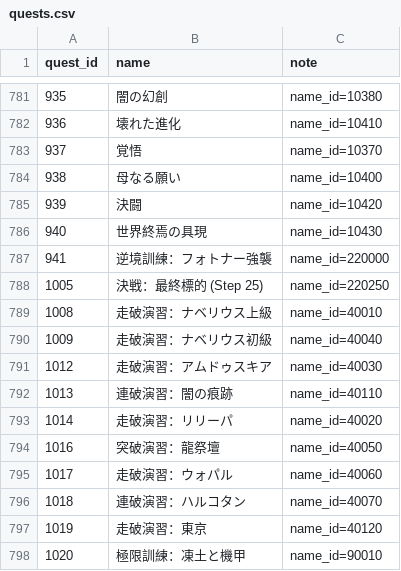
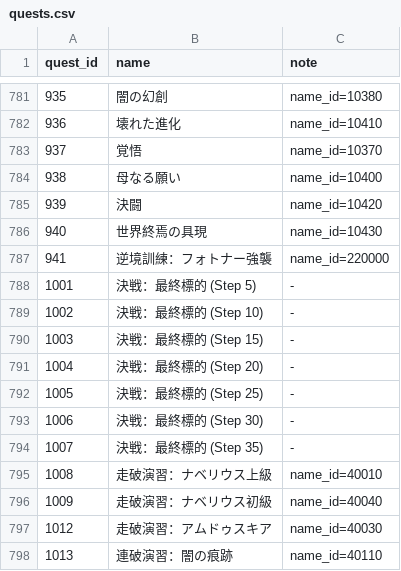
Before and after one commit to m1daz0141/LazyParse-Data, a CSV file: quests.csv, drawn as a sheet; only a part is shown, gaps mark what is left out; the shorter side is filled out with more unchanged rows.

Commit message:
update3

```diff
--- a/quests.csv
+++ b/quests.csv
@@ -787,3 +787,9 @@
 941,逆境訓練：フォトナー強襲,name_id=220000
-1005,決戦：最終標的 (Step 25),name_id=220250
+1001,決戦：最終標的 (Step 5),-
+1002,決戦：最終標的 (Step 10),-
+1003,決戦：最終標的 (Step 15),-
+1004,決戦：最終標的 (Step 20),-
+1005,決戦：最終標的 (Step 25),-
+1006,決戦：最終標的 (Step 30),-
+1007,決戦：最終標的 (Step 35),-
 1008,走破演習：ナベリウス上級,name_id=40010
```
